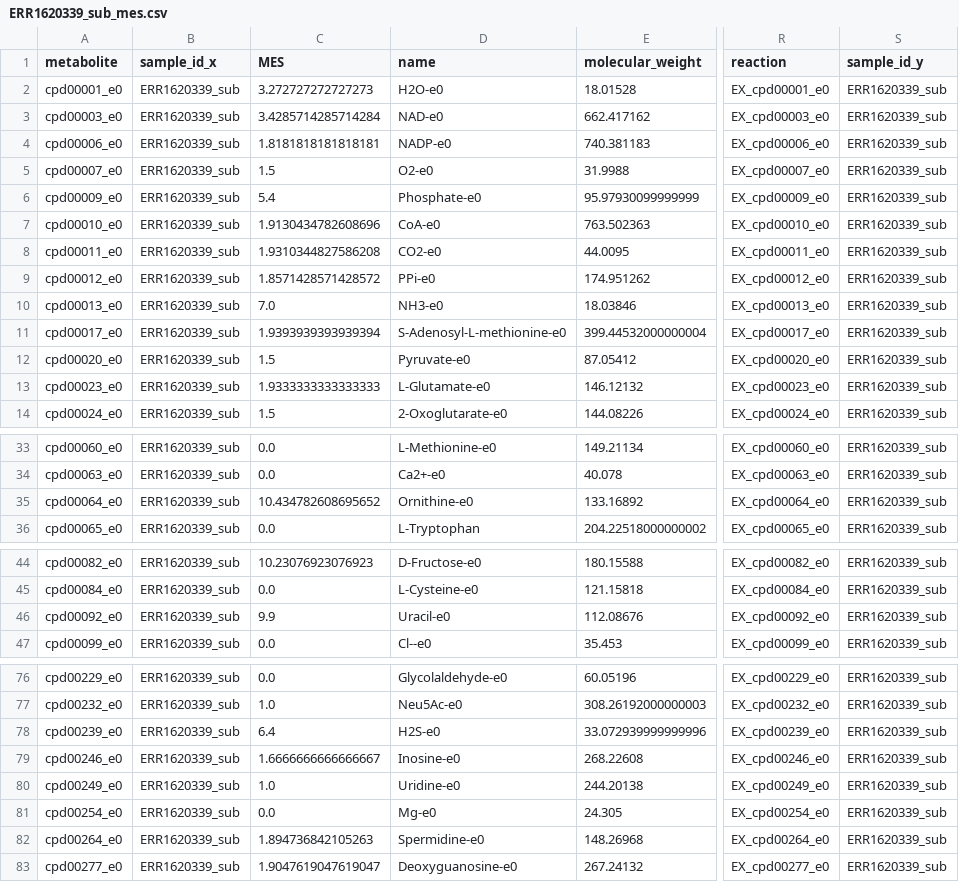
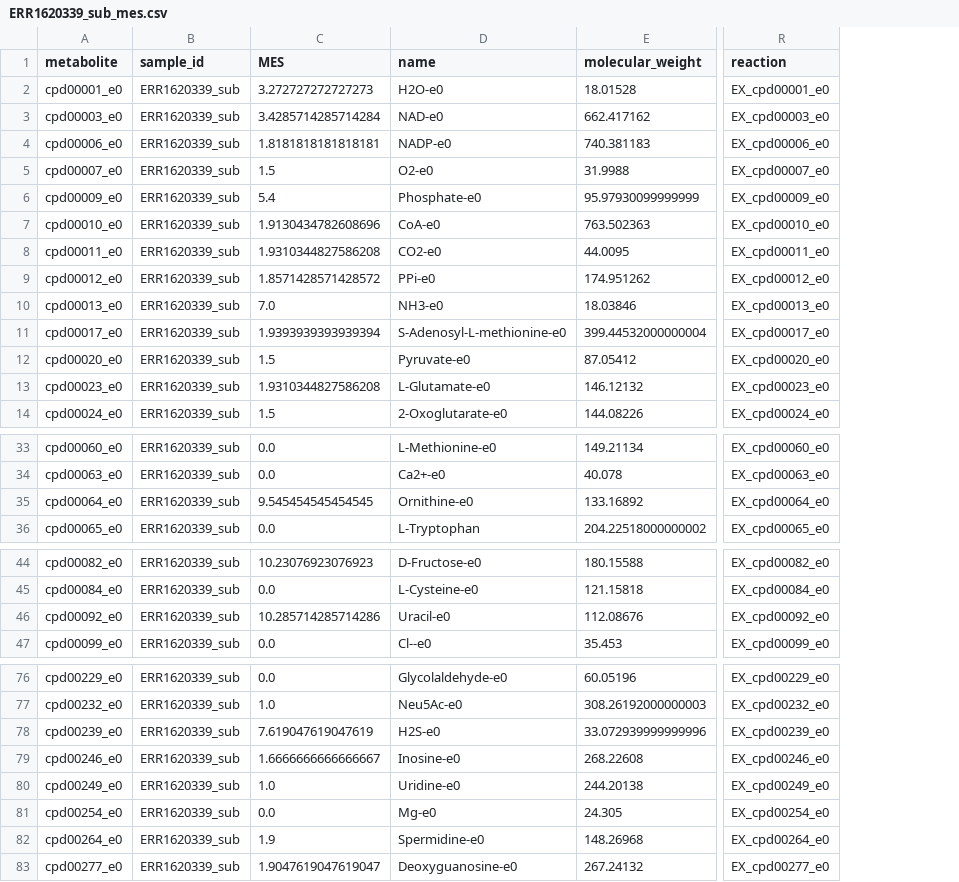
Before and after one commit to vrmarcelino/MetaModels_SummerSchool, a CSV file: Scale_Results/2_Exchanges/ERR1620339_sub_mes.csv, drawn as a sheet; only a part is shown, gaps mark what is left out; the diff covers the shown part only; the diff names each change by its address in the sheet, - before the commit and + after, or states it on an @@ line.

Commit message:
fixed sample_id bug in mes files

```diff
--- a/Scale_Results/2_Exchanges/ERR1620339_sub_mes.csv
+++ b/Scale_Results/2_Exchanges/ERR1620339_sub_mes.csv
-column S (sample_id_y), rows 2-14: all ERR1620339_sub; rows 33-36: all ERR1620339_sub; rows 44-47: all ERR1620339_sub; rows 76-83: all ERR1620339_sub
-B1: sample_id_x
+B1: sample_id
-C13 (MES): 1.9333333333333333
+C13 (MES): 1.9310344827586208
-C35 (MES): 10.434782608695652
+C35 (MES): 9.545454545454545
-C46 (MES): 9.9
+C46 (MES): 10.285714285714286
-C78 (MES): 6.4
+C78 (MES): 7.619047619047619
-C82 (MES): 1.894736842105263
+C82 (MES): 1.9
```
Also changed, not shown: 1 edited cell elsewhere in this file, Scale_Results/2_Exchanges/ERR1620286_sub_mes.csv, Scale_Results/2_Exchanges/ERR1620289_sub_mes.csv, 15 other files.
